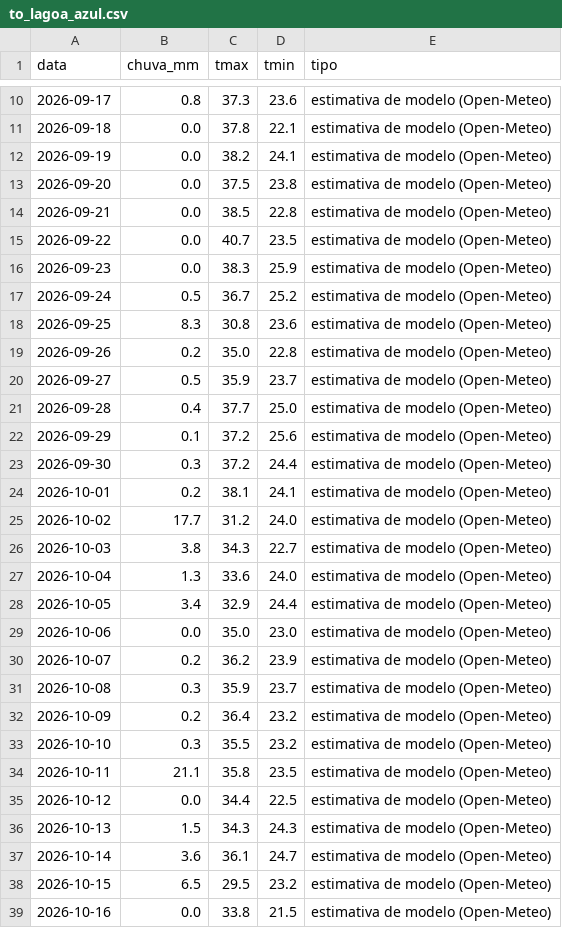
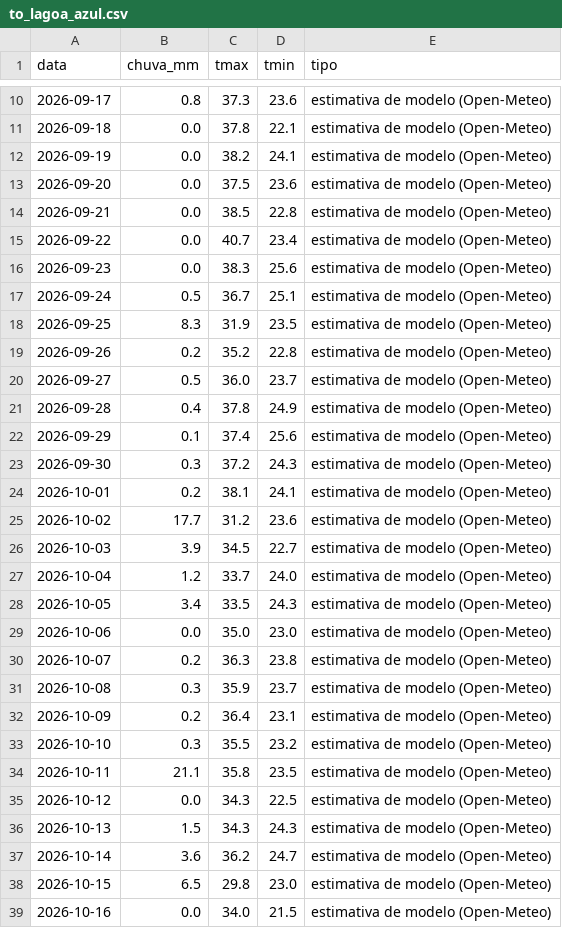
Before and after one commit to rjguimaraes/daily-brief, a CSV file: data/weather/to_lagoa_azul.csv, drawn as a sheet; only a part is shown, gaps mark what is left out; the diff covers the shown part only.

```diff
--- a/data/weather/to_lagoa_azul.csv
+++ b/data/weather/to_lagoa_azul.csv
@@ -12,28 +12,28 @@ data,chuva_mm,tmax,tmin,tipo
 2026-09-19,0.0,38.2,24.1,estimativa de modelo (Open-Meteo)
-2026-09-20,0.0,37.5,23.8,estimativa de modelo (Open-Meteo)
+2026-09-20,0.0,37.5,23.6,estimativa de modelo (Open-Meteo)
 2026-09-21,0.0,38.5,22.8,estimativa de modelo (Open-Meteo)
-2026-09-22,0.0,40.7,23.5,estimativa de modelo (Open-Meteo)
-2026-09-23,0.0,38.3,25.9,estimativa de modelo (Open-Meteo)
-2026-09-24,0.5,36.7,25.2,estimativa de modelo (Open-Meteo)
-2026-09-25,8.3,30.8,23.6,estimativa de modelo (Open-Meteo)
-2026-09-26,0.2,35.0,22.8,estimativa de modelo (Open-Meteo)
-2026-09-27,0.5,35.9,23.7,estimativa de modelo (Open-Meteo)
-2026-09-28,0.4,37.7,25.0,estimativa de modelo (Open-Meteo)
-2026-09-29,0.1,37.2,25.6,estimativa de modelo (Open-Meteo)
-2026-09-30,0.3,37.2,24.4,estimativa de modelo (Open-Meteo)
+2026-09-22,0.0,40.7,23.4,estimativa de modelo (Open-Meteo)
+2026-09-23,0.0,38.3,25.6,estimativa de modelo (Open-Meteo)
+2026-09-24,0.5,36.7,25.1,estimativa de modelo (Open-Meteo)
+2026-09-25,8.3,31.9,23.5,estimativa de modelo (Open-Meteo)
+2026-09-26,0.2,35.2,22.8,estimativa de modelo (Open-Meteo)
+2026-09-27,0.5,36.0,23.7,estimativa de modelo (Open-Meteo)
+2026-09-28,0.4,37.8,24.9,estimativa de modelo (Open-Meteo)
+2026-09-29,0.1,37.4,25.6,estimativa de modelo (Open-Meteo)
+2026-09-30,0.3,37.2,24.3,estimativa de modelo (Open-Meteo)
 2026-10-01,0.2,38.1,24.1,estimativa de modelo (Open-Meteo)
-2026-10-02,17.7,31.2,24.0,estimativa de modelo (Open-Meteo)
-2026-10-03,3.8,34.3,22.7,estimativa de modelo (Open-Meteo)
-2026-10-04,1.3,33.6,24.0,estimativa de modelo (Open-Meteo)
-2026-10-05,3.4,32.9,24.4,estimativa de modelo (Open-Meteo)
+2026-10-02,17.7,31.2,23.6,estimativa de modelo (Open-Meteo)
+2026-10-03,3.9,34.5,22.7,estimativa de modelo (Open-Meteo)
+2026-10-04,1.2,33.7,24.0,estimativa de modelo (Open-Meteo)
+2026-10-05,3.4,33.5,24.3,estimativa de modelo (Open-Meteo)
 2026-10-06,0.0,35.0,23.0,estimativa de modelo (Open-Meteo)
-2026-10-07,0.2,36.2,23.9,estimativa de modelo (Open-Meteo)
+2026-10-07,0.2,36.3,23.8,estimativa de modelo (Open-Meteo)
 2026-10-08,0.3,35.9,23.7,estimativa de modelo (Open-Meteo)
-2026-10-09,0.2,36.4,23.2,estimativa de modelo (Open-Meteo)
+2026-10-09,0.2,36.4,23.1,estimativa de modelo (Open-Meteo)
 2026-10-10,0.3,35.5,23.2,estimativa de modelo (Open-Meteo)
 2026-10-11,21.1,35.8,23.5,estimativa de modelo (Open-Meteo)
-2026-10-12,0.0,34.4,22.5,estimativa de modelo (Open-Meteo)
+2026-10-12,0.0,34.3,22.5,estimativa de modelo (Open-Meteo)
 2026-10-13,1.5,34.3,24.3,estimativa de modelo (Open-Meteo)
-2026-10-14,3.6,36.1,24.7,estimativa de modelo (Open-Meteo)
-2026-10-15,6.5,29.5,23.2,estimativa de modelo (Open-Meteo)
-2026-10-16,0.0,33.8,21.5,estimativa de modelo (Open-Meteo)
+2026-10-14,3.6,36.2,24.7,estimativa de modelo (Open-Meteo)
+2026-10-15,6.5,29.8,23.0,estimativa de modelo (Open-Meteo)
+2026-10-16,0.0,34.0,21.5,estimativa de modelo (Open-Meteo)
```
Also changed, not shown: 1 edited cell elsewhere in this file, data/weather/go_quirinopolis.csv, 4 other files.
